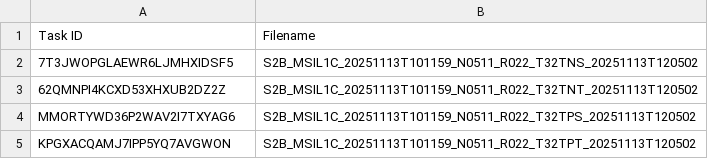
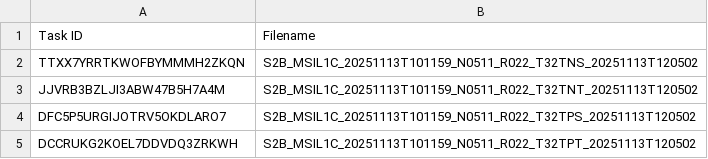
Before and after one commit to swisstopo/topo-satromo-v2, a CSV file: processing/running_tasks.csv, drawn as a sheet.

Commit message:
Processing files done

```diff
--- a/processing/running_tasks.csv
+++ b/processing/running_tasks.csv
@@ -1,5 +1,5 @@
 Task ID,Filename
-7T3JWOPGLAEWR6LJMHXIDSF5,S2B_MSIL1C_20251113T101159_N0511_R022_T32TNS_20251113T120502
-62QMNPI4KCXD53XHXUB2DZ2Z,S2B_MSIL1C_20251113T101159_N0511_R022_T32TNT_20251113T120502
-MMORTYWD36P2WAV2I7TXYAG6,S2B_MSIL1C_20251113T101159_N0511_R022_T32TPS_20251113T120502
-KPGXACQAMJ7IPP5YQ7AVGWON,S2B_MSIL1C_20251113T101159_N0511_R022_T32TPT_20251113T120502
+TTXX7YRRTKWOFBYMMMH2ZKQN,S2B_MSIL1C_20251113T101159_N0511_R022_T32TNS_20251113T120502
+JJVRB3BZLJI3ABW47B5H7A4M,S2B_MSIL1C_20251113T101159_N0511_R022_T32TNT_20251113T120502
+DFC5P5URGIJOTRV5OKDLARO7,S2B_MSIL1C_20251113T101159_N0511_R022_T32TPS_20251113T120502
+DCCRUKG2KOEL7DDVDQ3ZRKWH,S2B_MSIL1C_20251113T101159_N0511_R022_T32TPT_20251113T120502
```
Also changed, not shown: 4 other files.
